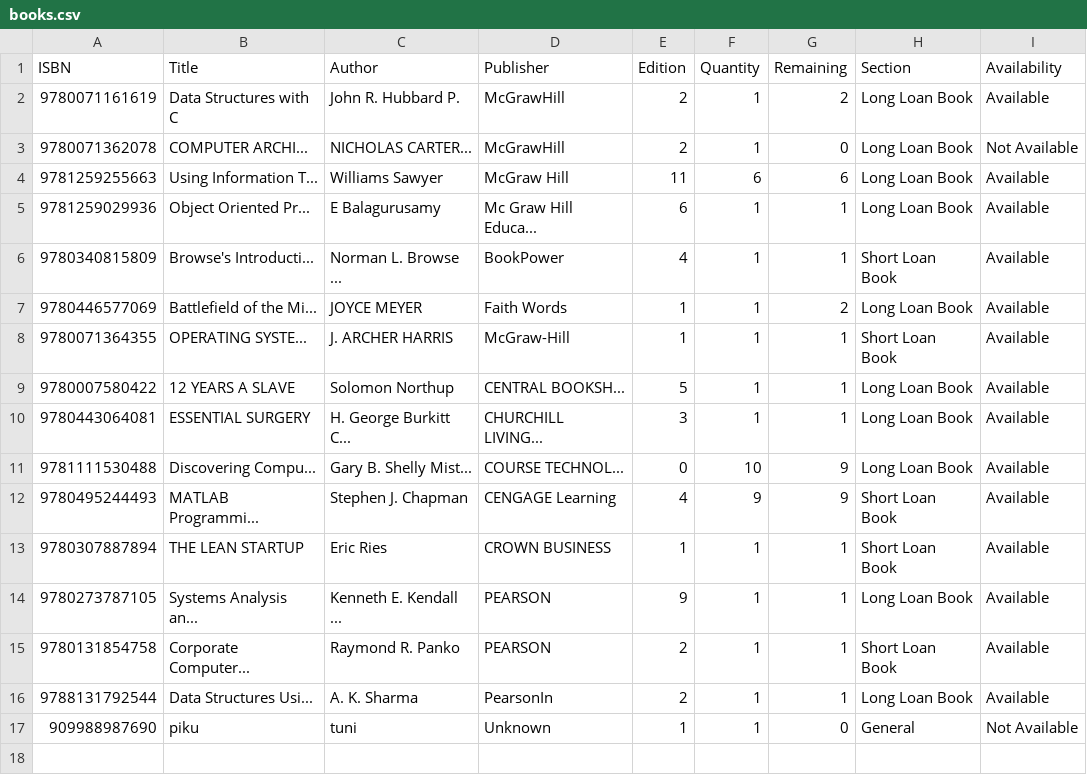
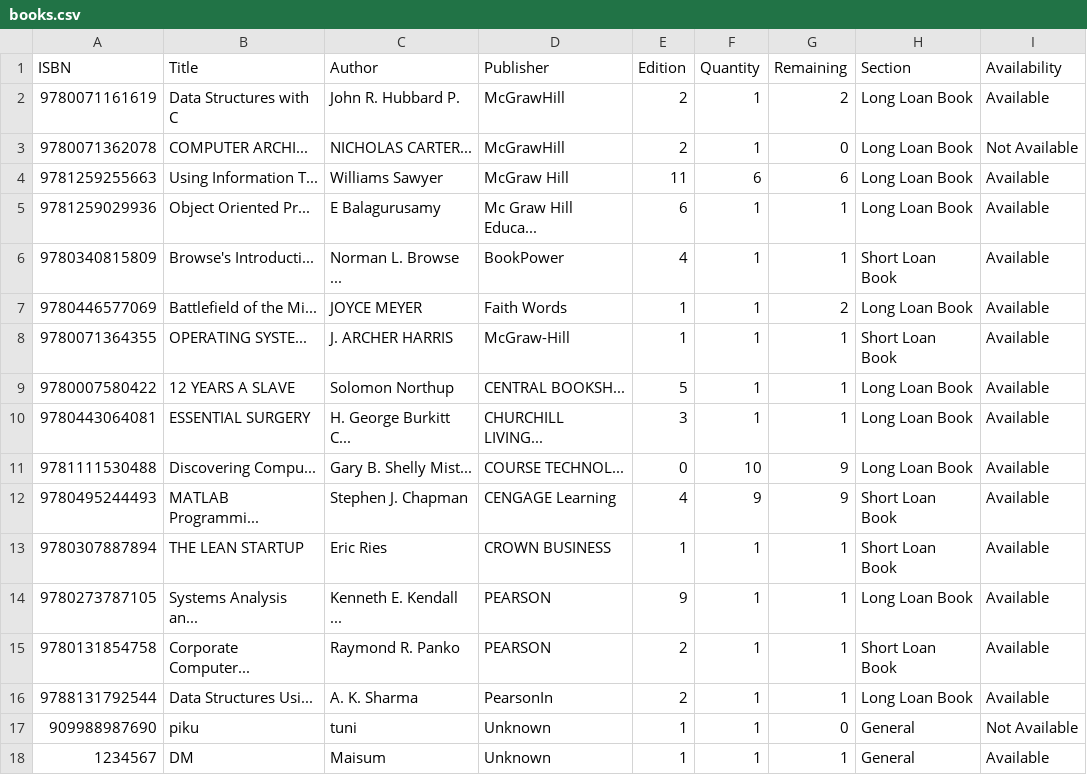
Before and after one commit to mehrinnasa/LibraryManagementSystem, a CSV file: data/books.csv, drawn as a sheet; the diff names each change by its address in the sheet, - before the commit and + after, or states it on an @@ line.

```diff
--- a/data/books.csv
+++ b/data/books.csv
+row 18: 1234567 | DM | Maisum | Unknown | 1 | 1 | 1 | General | Available
```
Also changed, not shown: data/students.csv, 8 other files.
